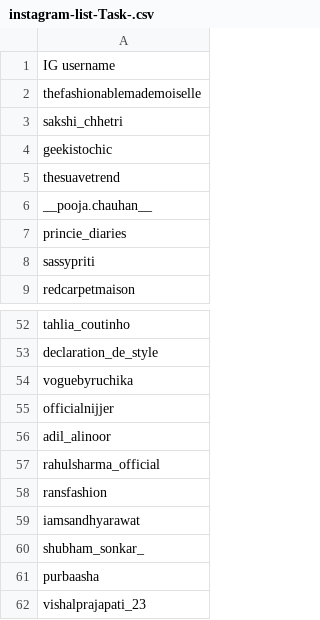
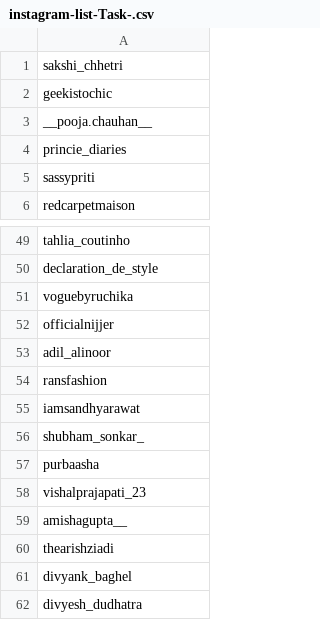
Before and after one commit to kaundinya5/winkl_task, a CSV file: lib/instagram-list-Task-.csv, drawn as a sheet; only a part is shown, gaps mark what is left out; the shorter side is filled out with more unchanged rows.

```diff
--- a/lib/instagram-list-Task-.csv
+++ b/lib/instagram-list-Task-.csv
@@ -1,6 +1,3 @@
-"IG username"
-"thefashionablemademoiselle"
 "sakshi_chhetri"
 "geekistochic"
-"thesuavetrend"
 "__pooja.chauhan__"
@@ -56,3 +53,2 @@
 "adil_alinoor"
-"rahulsharma_official"
 "ransfashion"
```
Also changed, not shown: 11 other files.
